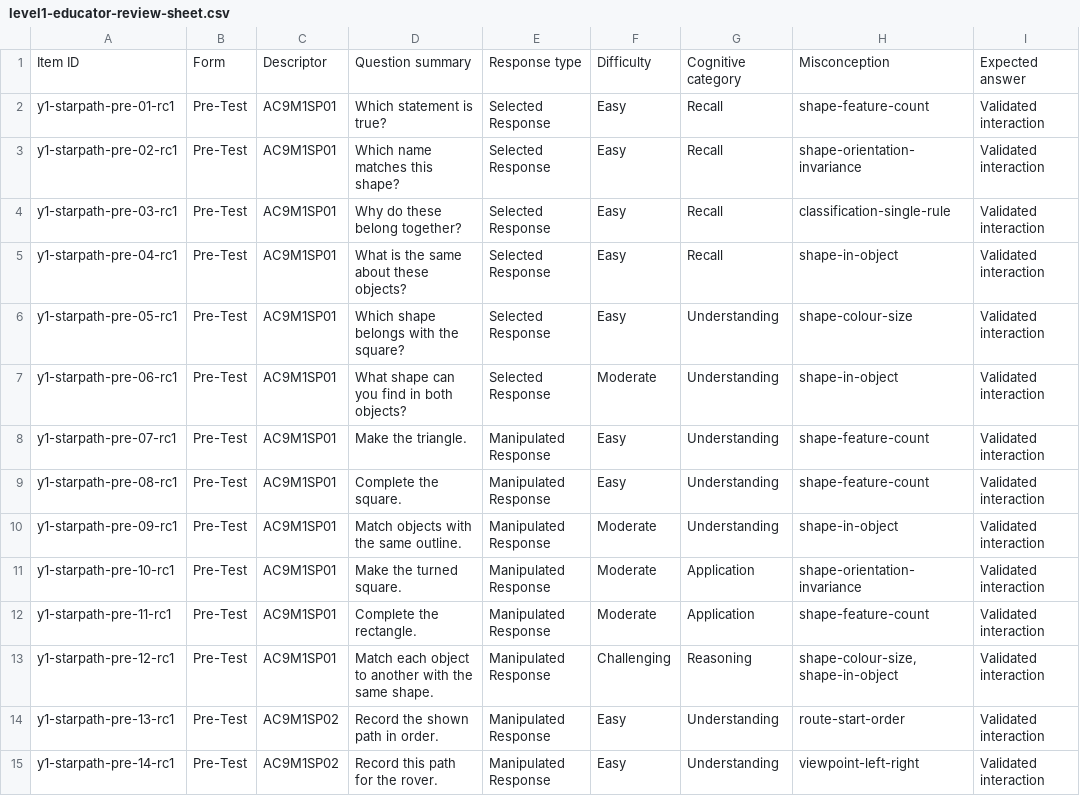
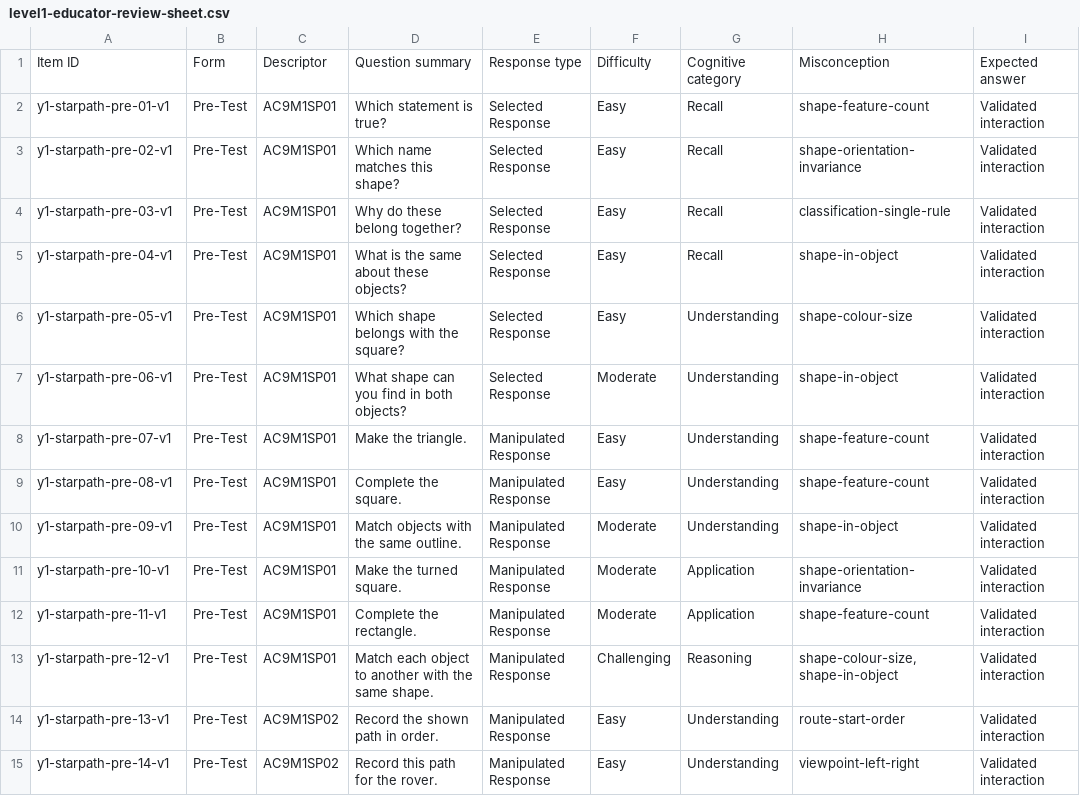
Before and after one commit to seanjohns922-sketch/Level-Up-Learning2.0, a CSV file: docs/starpath/level1-educator-review-sheet.csv, drawn as a sheet; only a part is shown; the diff covers the shown part only; the diff names each change by its address in the sheet, - before the commit and + after, or states it on an @@ line.

Commit message:
Release Starpath Year 1 and Year 2 assessments

```diff
--- a/docs/starpath/level1-educator-review-sheet.csv
+++ b/docs/starpath/level1-educator-review-sheet.csv
-A2: y1-starpath-pre-01-rc1
+A2: y1-starpath-pre-01-v1
-A3: y1-starpath-pre-02-rc1
+A3: y1-starpath-pre-02-v1
-A4: y1-starpath-pre-03-rc1
+A4: y1-starpath-pre-03-v1
-A5: y1-starpath-pre-04-rc1
+A5: y1-starpath-pre-04-v1
-A6: y1-starpath-pre-05-rc1
+A6: y1-starpath-pre-05-v1
-A7: y1-starpath-pre-06-rc1
+A7: y1-starpath-pre-06-v1
-A8: y1-starpath-pre-07-rc1
+A8: y1-starpath-pre-07-v1
-A9: y1-starpath-pre-08-rc1
+A9: y1-starpath-pre-08-v1
-A10: y1-starpath-pre-09-rc1
+A10: y1-starpath-pre-09-v1
-A11: y1-starpath-pre-10-rc1
+A11: y1-starpath-pre-10-v1
-A12: y1-starpath-pre-11-rc1
+A12: y1-starpath-pre-11-v1
-A13: y1-starpath-pre-12-rc1
+A13: y1-starpath-pre-12-v1
-A14: y1-starpath-pre-13-rc1
+A14: y1-starpath-pre-13-v1
-A15: y1-starpath-pre-14-rc1
+A15: y1-starpath-pre-14-v1
```
Also changed, not shown: 26 edited cells elsewhere in this file, 22 other files.
